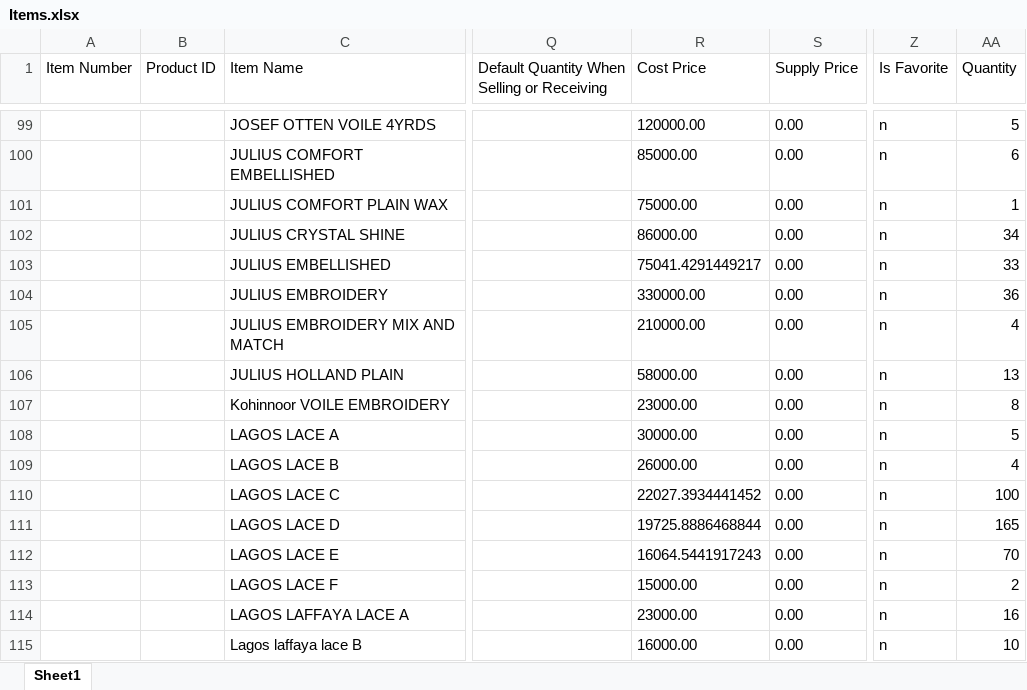
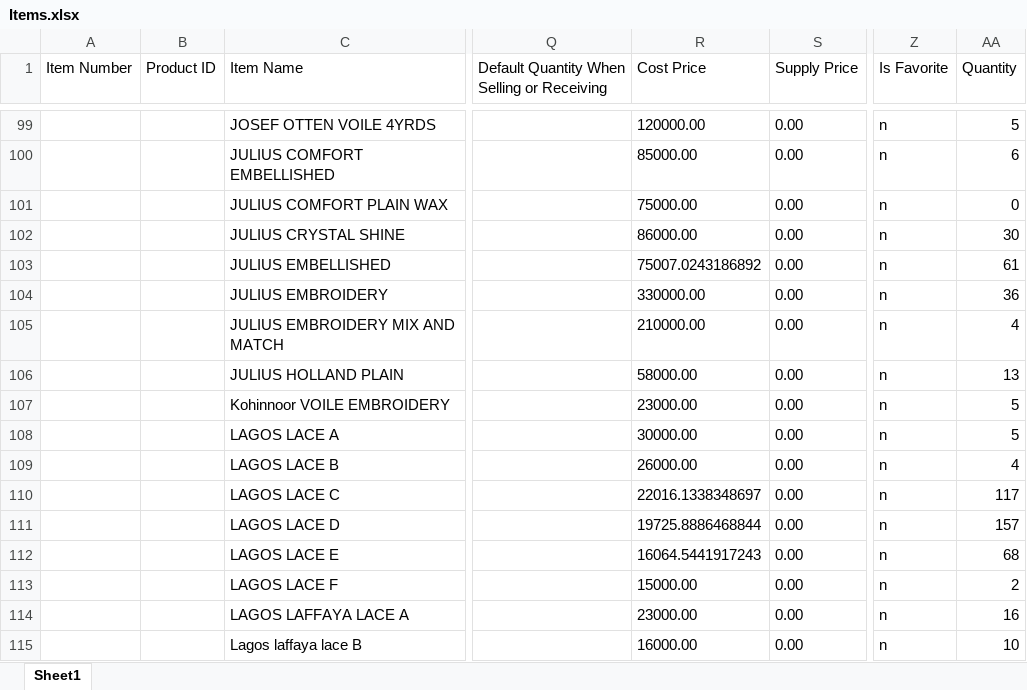
Before and after one commit to Jaffargee/Pos4africa_Data_Analysis, an Excel workbook: Excels/Items.xlsx, sheet Sheet1, drawn as a sheet; only a part is shown, gaps mark what is left out; values as stored, in another font and other column widths than the file's, no borders; the diff covers the shown part only; the diff names each change by its address in the sheet, - before the commit and + after, or states it on an @@ line.

```diff
--- a/Excels/Items.xlsx (sheet Sheet1)
+++ b/Excels/Items.xlsx (sheet Sheet1)
-AA101 (Quantity): 1
+AA101 (Quantity): 0
-AA102 (Quantity): 34
+AA102 (Quantity): 30
-R103 (Cost Price): 75041.4291449217
+R103 (Cost Price): 75007.0243186892
-AA103 (Quantity): 33
+AA103 (Quantity): 61
-AA107 (Quantity): 8
+AA107 (Quantity): 5
-R110 (Cost Price): 22027.3934441452
+R110 (Cost Price): 22016.1338348697
-AA110 (Quantity): 100
+AA110 (Quantity): 117
-AA111 (Quantity): 165
+AA111 (Quantity): 157
-AA112 (Quantity): 70
+AA112 (Quantity): 68
```
Also changed, not shown: 4 added rows and 102 edited cells elsewhere in this sheet, Excels/Customers.xlsx, 34 other files.
